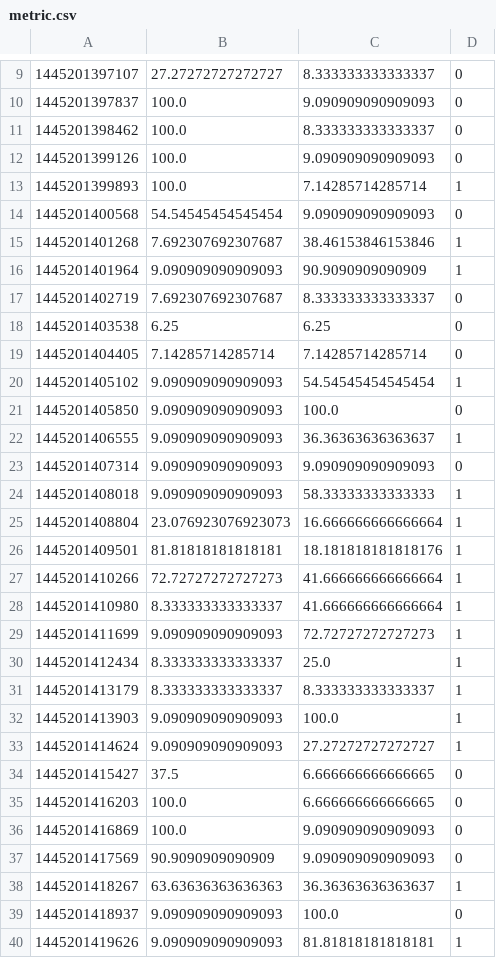
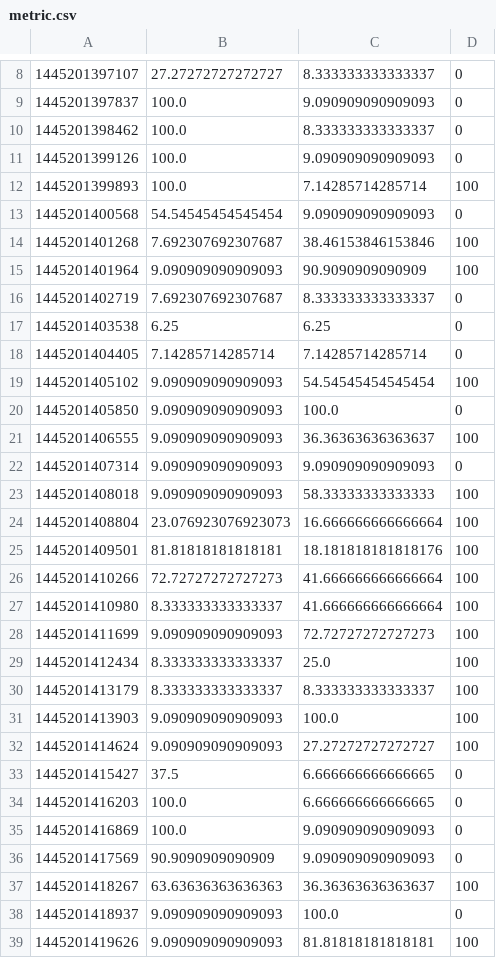
Before and after one commit to jake-g/DriveAbility, a CSV file: face_track/metric.csv, drawn as a sheet; only a part is shown, gaps mark what is left out; the diff covers the shown part only.

Commit message:
metrics

```diff
--- a/face_track/metric.csv
+++ b/face_track/metric.csv
@@ -12,6 +11,6 @@
 1445201399126,100.0,9.090909090909093,0
-1445201399893,100.0,7.14285714285714,1
+1445201399893,100.0,7.14285714285714,100
 1445201400568,54.54545454545454,9.090909090909093,0
-1445201401268,7.692307692307687,38.46153846153846,1
-1445201401964,9.090909090909093,90.9090909090909,1
+1445201401268,7.692307692307687,38.46153846153846,100
+1445201401964,9.090909090909093,90.9090909090909,100
 1445201402719,7.692307692307687,8.333333333333337,0
@@ -19,16 +18,16 @@
 1445201404405,7.14285714285714,7.14285714285714,0
-1445201405102,9.090909090909093,54.54545454545454,1
+1445201405102,9.090909090909093,54.54545454545454,100
 1445201405850,9.090909090909093,100.0,0
-1445201406555,9.090909090909093,36.36363636363637,1
+1445201406555,9.090909090909093,36.36363636363637,100
 1445201407314,9.090909090909093,9.090909090909093,0
-1445201408018,9.090909090909093,58.33333333333333,1
-1445201408804,23.076923076923073,16.666666666666664,1
-1445201409501,81.81818181818181,18.181818181818176,1
-1445201410266,72.72727272727273,41.666666666666664,1
-1445201410980,8.333333333333337,41.666666666666664,1
-1445201411699,9.090909090909093,72.72727272727273,1
-1445201412434,8.333333333333337,25.0,1
-1445201413179,8.333333333333337,8.333333333333337,1
-1445201413903,9.090909090909093,100.0,1
-1445201414624,9.090909090909093,27.27272727272727,1
+1445201408018,9.090909090909093,58.33333333333333,100
+1445201408804,23.076923076923073,16.666666666666664,100
+1445201409501,81.81818181818181,18.181818181818176,100
+1445201410266,72.72727272727273,41.666666666666664,100
+1445201410980,8.333333333333337,41.666666666666664,100
+1445201411699,9.090909090909093,72.72727272727273,100
+1445201412434,8.333333333333337,25.0,100
+1445201413179,8.333333333333337,8.333333333333337,100
+1445201413903,9.090909090909093,100.0,100
+1445201414624,9.090909090909093,27.27272727272727,100
 1445201415427,37.5,6.666666666666665,0
@@ -37,4 +36,4 @@
 1445201417569,90.9090909090909,9.090909090909093,0
-1445201418267,63.63636363636363,36.36363636363637,1
+1445201418267,63.63636363636363,36.36363636363637,100
 1445201418937,9.090909090909093,100.0,0
-1445201419626,9.090909090909093,81.81818181818181,1
+1445201419626,9.090909090909093,81.81818181818181,100
```
Also changed, not shown: 1 removed row and 12 edited cells elsewhere in this file, 1 other file.
